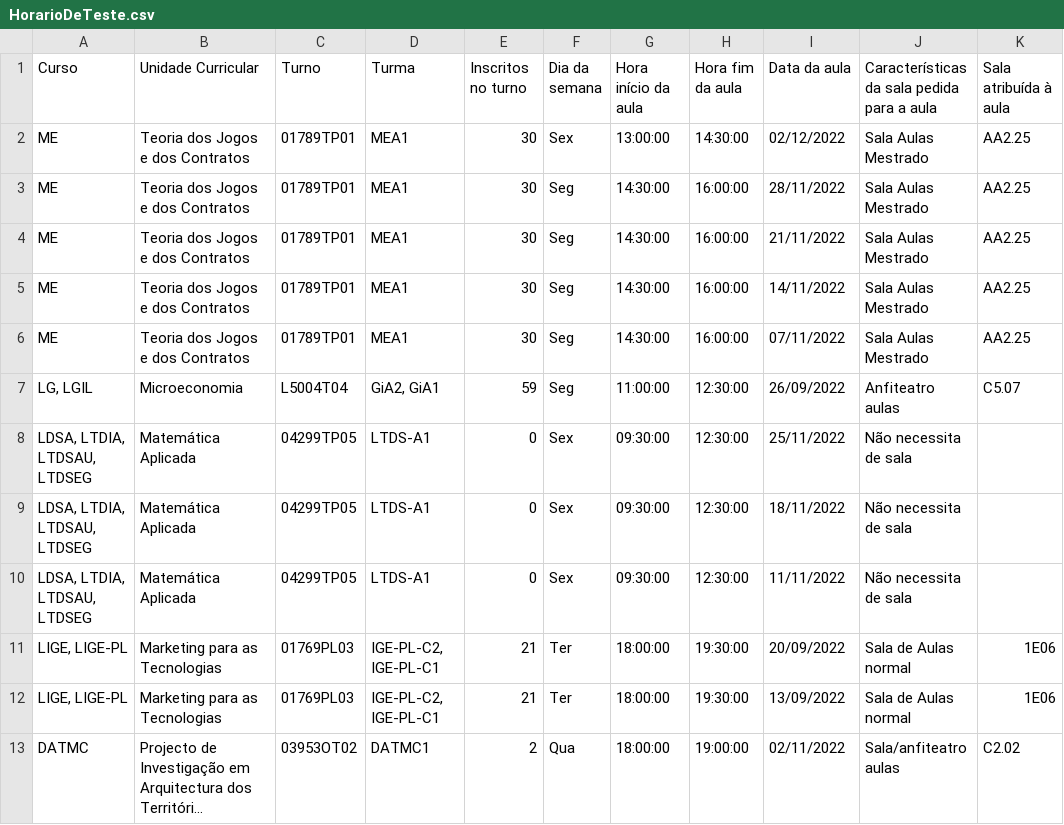
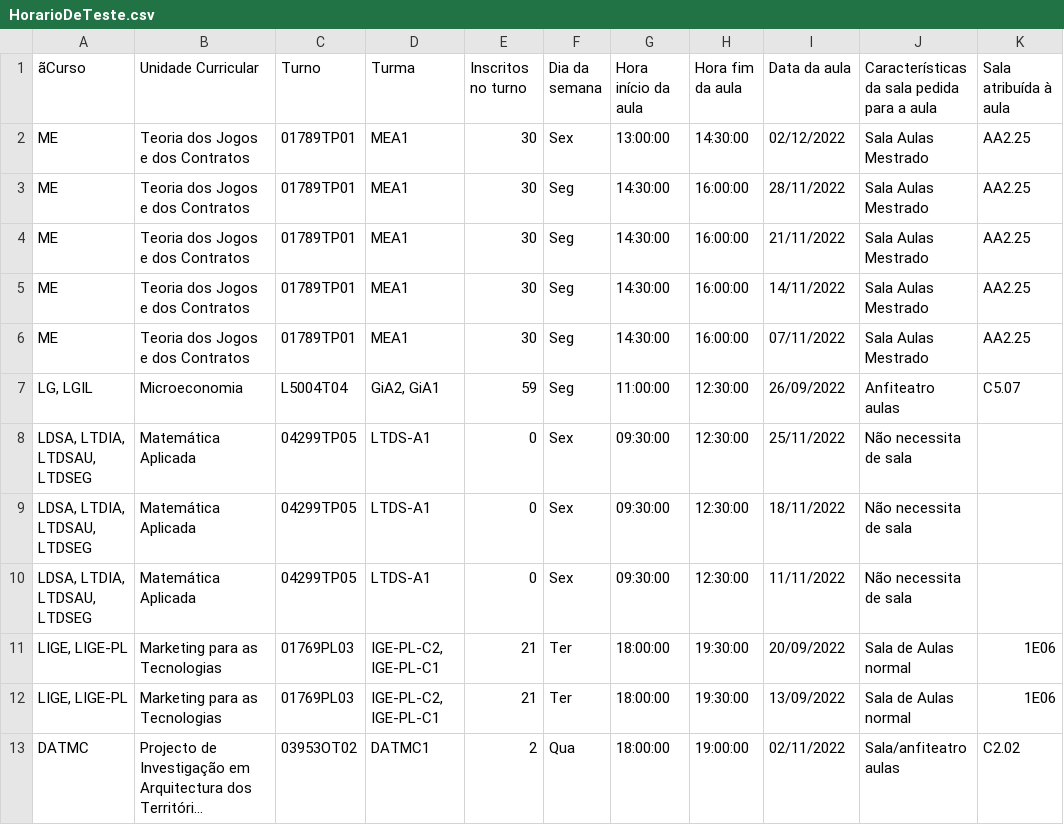
Before and after one commit to AlexandreMilharado/filesToUpload, a CSV file: HorarioDeTeste.csv, drawn as a sheet; long unchanged cells end in ….

Commit message:
Added special char to test

```diff
--- a/HorarioDeTeste.csv
+++ b/HorarioDeTeste.csv
@@ -1,2 +1,2 @@
-Curso;Unidade Curricular;Turno;Turma;Inscritos no turno;Dia da semana;Hora início da aula;Hora fim da aula;Data da aula;Características da sala pedida para a aula;Sala atribuída à aula
+ãCurso;Unidade Curricular;Turno;Turma;Inscritos no turno;Dia da semana;Hora início da aula;Hora fim da aula;Data da aula;Características da sala pedida para a aula;Sala atribuída à aula
 ME;Teoria dos Jogos e dos Contratos;01789TP01;MEA1;30;Sex;13:00:00;14:30:00;02/12/2022;Sala Aulas Mestrado;AA2.25
```
